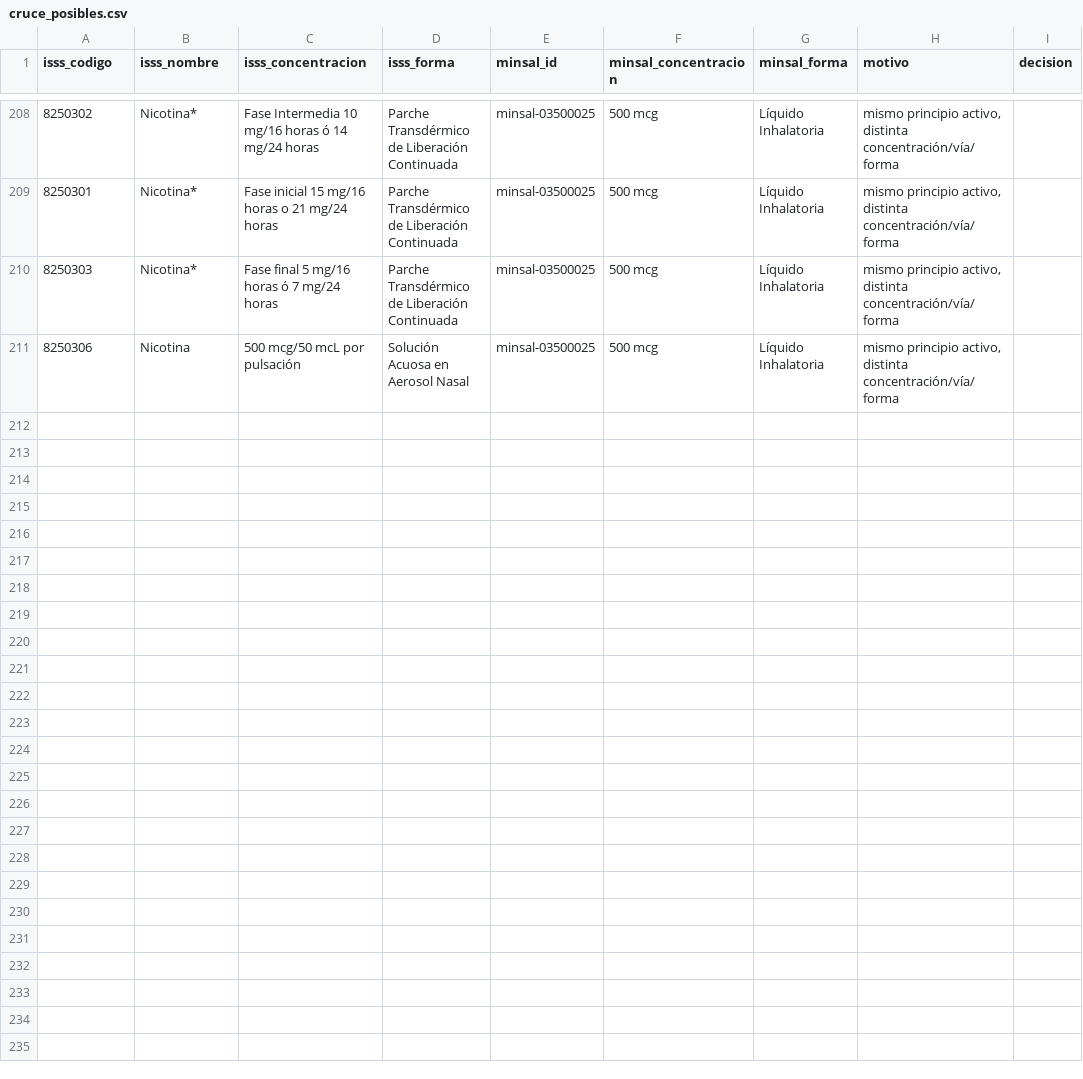
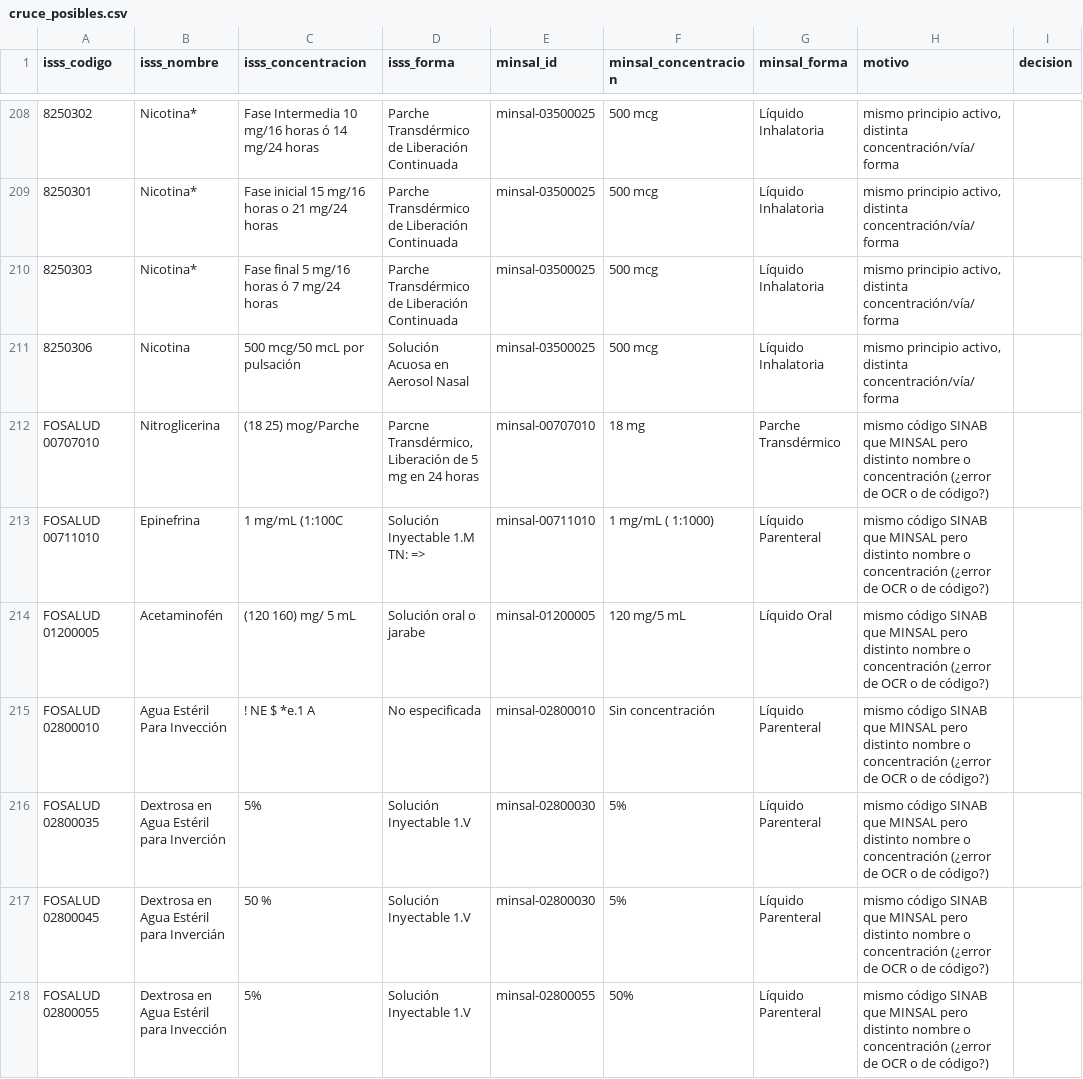
Before and after one commit to wxlter97/doctor, a CSV file: data/review/cruce_posibles.csv, drawn as a sheet; only a part is shown, gaps mark what is left out; the diff covers the shown part only.

```diff
--- a/data/review/cruce_posibles.csv
+++ b/data/review/cruce_posibles.csv
@@ -211 +211,8 @@ isss_codigo,isss_nombre,isss_concentracion,isss_forma,minsal_id,minsal_concentra
 8250306,Nicotina,500 mcg/50 mcL por pulsación,Solución Acuosa en Aerosol Nasal,minsal-03500025,500 mcg,Líquido Inhalatoria,"mismo principio activo, distinta concentración/vía/forma",
+FOSALUD 00707010,Nitroglicerina,(18 25) mog/Parche,"Parcne Transdérmico, Liberación de 5 mg en 24 horas",minsal-00707010,18 mg,Parche Transdérmico,mismo código SINAB que MINSAL pero distinto nombre o concentración (¿error de OCR o de código?),
+FOSALUD 00711010,Epinefrina,1 mg/mL (1:100C,Solución Inyectable 1.M TN: =>,minsal-00711010,1 mg/mL ( 1:1000),Líquido Parenteral,mismo código SINAB que MINSAL pero distinto nombre o concentración (¿error de OCR o de código?),
+FOSALUD 01200005,Acetaminofén,(120 160) mg/ 5 mL,Solución oral o jarabe,minsal-01200005,120 mg/5 mL,Líquido Oral,mismo código SINAB que MINSAL pero distinto nombre o concentración (¿error de OCR o de código?),
+FOSALUD 02800010,Agua Estéril Para Invección,! NE $ *e.1 A,No especificada,minsal-02800010,Sin concentración,Líquido Parenteral,mismo código SINAB que MINSAL pero distinto nombre o concentración (¿error de OCR o de código?),
+FOSALUD 02800035,Dextrosa en Agua Estéril para Inverción,5%,Solución Inyectable 1.V,minsal-02800030,5%,Líquido Parenteral,mismo código SINAB que MINSAL pero distinto nombre o concentración (¿error de OCR o de código?),
+FOSALUD 02800045,Dextrosa en Agua Estéril para Invercián,50 %,Solución Inyectable 1.V,minsal-02800030,5%,Líquido Parenteral,mismo código SINAB que MINSAL pero distinto nombre o concentración (¿error de OCR o de código?),
+FOSALUD 02800055,Dextrosa en Agua Estéril para Invección,5%,Solución Inyectable 1.V,minsal-02800055,50%,Líquido Parenteral,mismo código SINAB que MINSAL pero distinto nombre o concentración (¿error de OCR o de código?),
```
Also changed, not shown: 6 added rows elsewhere in this file, data/review/isss_muestra_50.csv, 18 other files.
